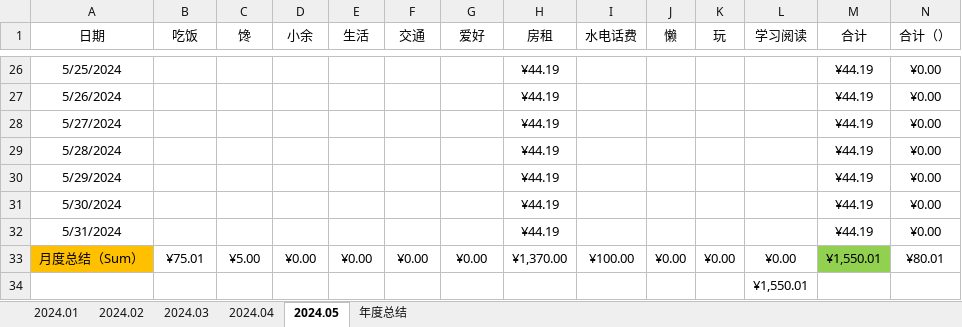
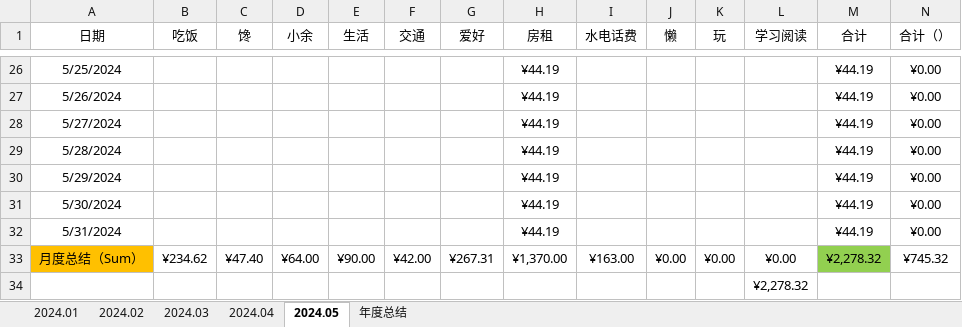
Before and after one commit to pangpangzhuxiaoyu/zhubiye, an Excel workbook: personal space(program)/accountBook2024.xlsx, sheet 2024.05, drawn as a sheet; only a part is shown, gaps mark what is left out; values as stored, in another font and other column widths than the file's, no borders; conditional formats and table styles not drawn; the diff covers the shown part only; the diff names each change by its address in the sheet, - before the commit and + after, or states it on an @@ line.

```diff
--- a/personal space(program)/accountBook2024.xlsx (sheet 2024.05)
+++ b/personal space(program)/accountBook2024.xlsx (sheet 2024.05)
-B33 (吃饭): ¥75.01
+B33 (吃饭): ¥234.62
-C33 (馋): ¥5.00
+C33 (馋): ¥47.40
-D33 (小余): ¥0.00
+D33 (小余): ¥64.00
-E33 (生活): ¥0.00
+E33 (生活): ¥90.00
-F33 (交通): ¥0.00
+F33 (交通): ¥42.00
-G33 (爱好): ¥0.00
+G33 (爱好): ¥267.31
-I33 (水电话费): ¥100.00
+I33 (水电话费): ¥163.00
-M33 (合计): ¥1,550.01
+M33 (合计): ¥2,278.32
-N33 (合计（）): ¥80.01
+N33 (合计（）): ¥745.32
-L34 (学习阅读): ¥1,550.01
+L34 (学习阅读): ¥2,278.32
```
Also changed, not shown: 54 edited cells elsewhere in this sheet, sheet 2024.04, 11 other files.
